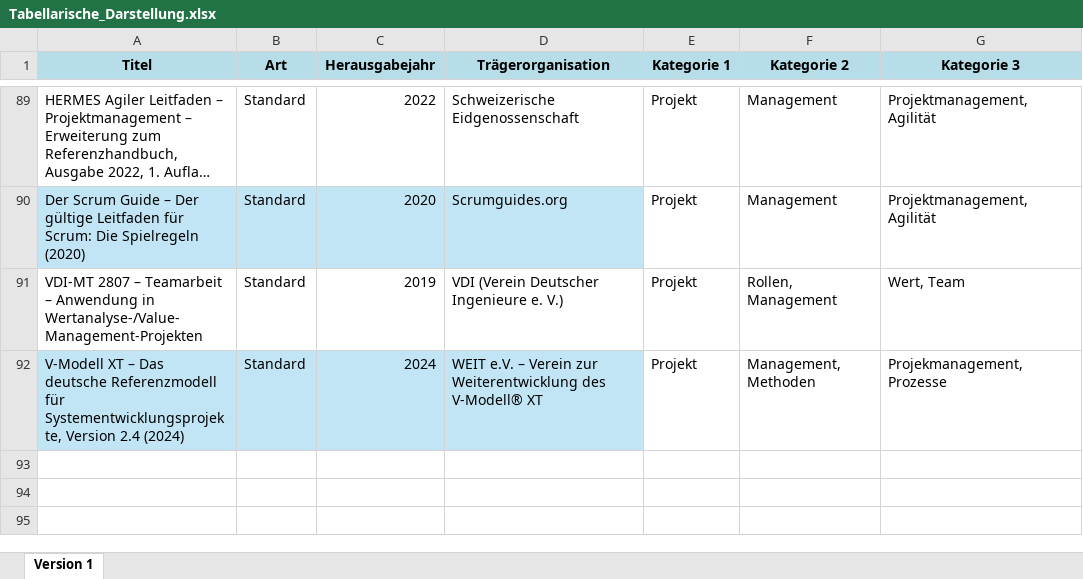
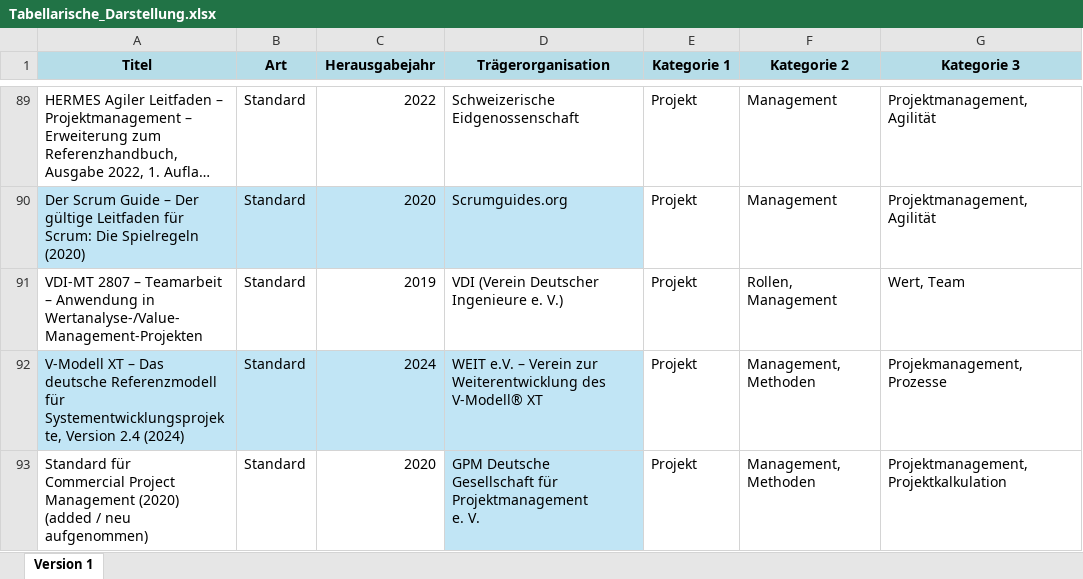
Before and after one commit to Projektmgmt/Normen, an Excel workbook: data/Tabellarische_Darstellung.xlsx, sheet Version 1, drawn as a sheet; only a part is shown, gaps mark what is left out; long unchanged cells end in …; values as stored, in another font and other column widths than the file's, no borders; table styles not drawn; ↵ is a line break in a cell; the diff names each change by its address in the sheet, - before the commit and + after, or states it on an @@ line.

Commit message:
Add files via upload

```diff
--- a/data/Tabellarische_Darstellung.xlsx (sheet Version 1)
+++ b/data/Tabellarische_Darstellung.xlsx (sheet Version 1)
+row 93: Standard für ↵ Commercial Project Management (2020) (added / neu aufgenommen) | Standard | 2020 | GPM Deutsche Gesellschaft für Projektmanagement ↵ e. V. | Projekt | Management, Methoden | Projektmanagement, Projektkalkulation
```
